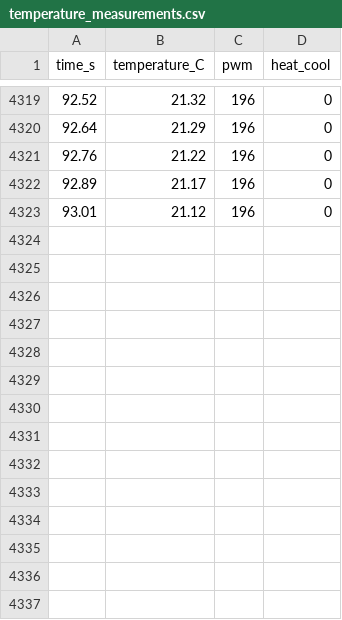
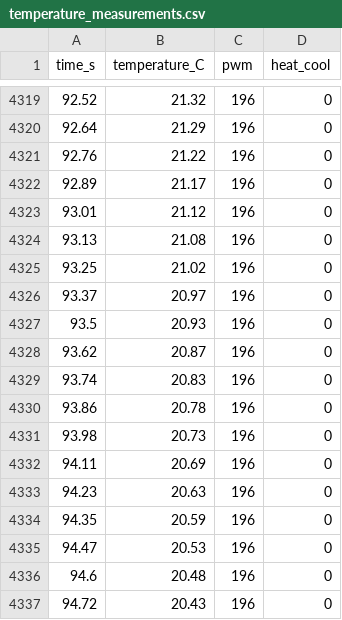
Before and after one commit to benkadener/Phys39-Module3, a CSV file: part 5/temperature_measurements.csv, drawn as a sheet; only a part is shown, gaps mark what is left out; the diff names each change by its address in the sheet, - before the commit and + after, or states it on an @@ line.

Commit message:
Update temperature_measurements.csv

```diff
--- a/part 5/temperature_measurements.csv
+++ b/part 5/temperature_measurements.csv
+row 4324: 93.13 | 21.08 | 196 | 0
+row 4325: 93.25 | 21.02 | 196 | 0
+row 4326: 93.37 | 20.97 | 196 | 0
+row 4327: 93.5 | 20.93 | 196 | 0
+row 4328: 93.62 | 20.87 | 196 | 0
+row 4329: 93.74 | 20.83 | 196 | 0
+row 4330: 93.86 | 20.78 | 196 | 0
+row 4331: 93.98 | 20.73 | 196 | 0
+row 4332: 94.11 | 20.69 | 196 | 0
+row 4333: 94.23 | 20.63 | 196 | 0
+row 4334: 94.35 | 20.59 | 196 | 0
+row 4335: 94.47 | 20.53 | 196 | 0
+row 4336: 94.6 | 20.48 | 196 | 0
+row 4337: 94.72 | 20.43 | 196 | 0
```
